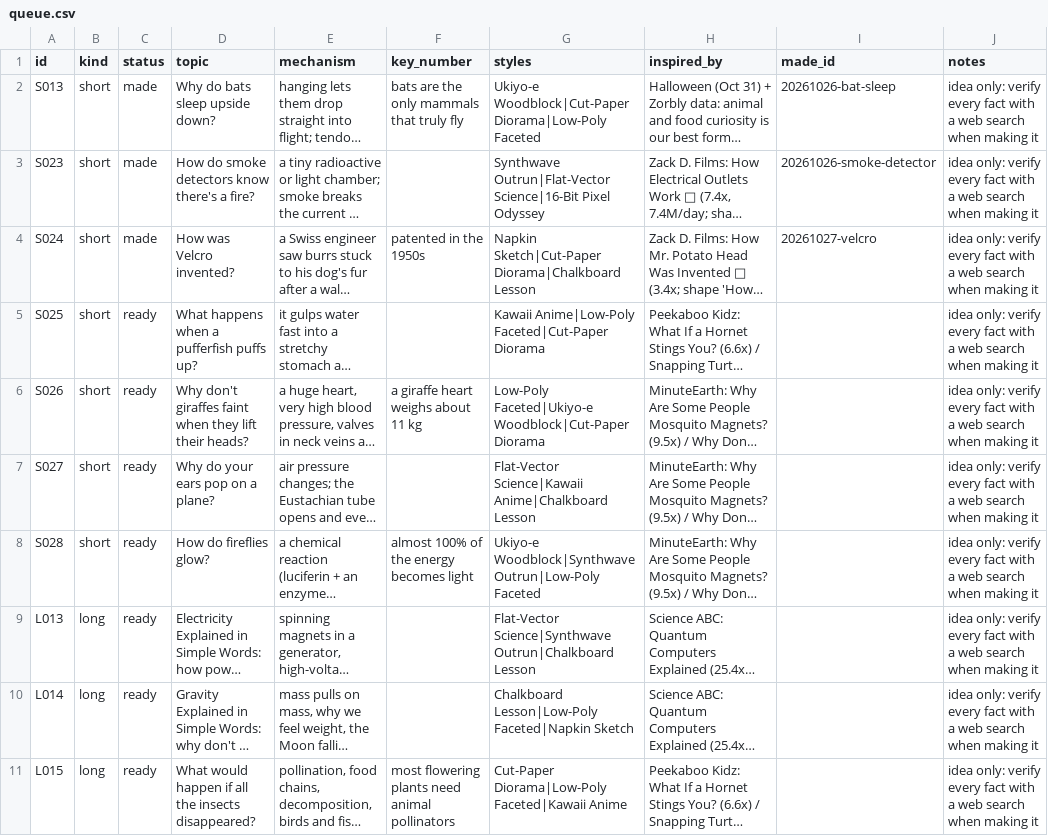
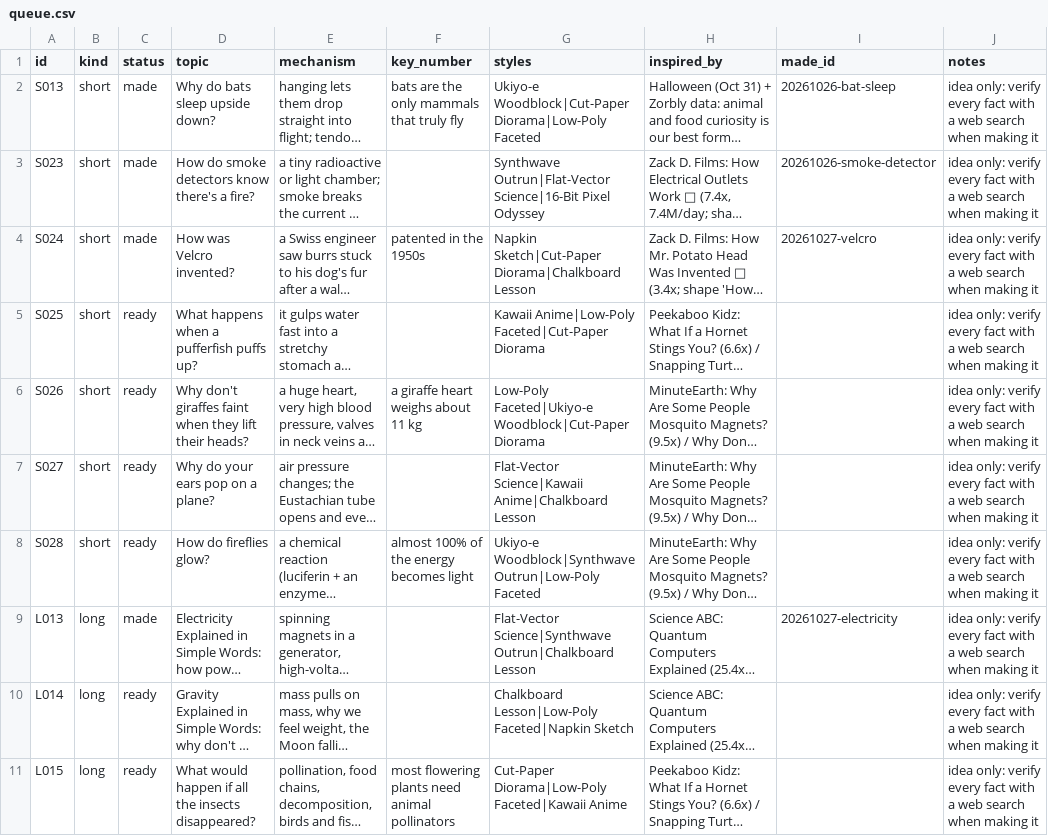
Before and after one commit to akachwaha27/shorts-autopilot, a CSV file: explainer/topics/queue.csv, drawn as a sheet; only a part is shown; long unchanged cells end in …; the diff names each change by its address in the sheet, - before the commit and + after, or states it on an @@ line.

```diff
--- a/explainer/topics/queue.csv
+++ b/explainer/topics/queue.csv
-C9 (status): ready
+C9 (status): made
-I9 (made_id): (empty)
+I9 (made_id): 20261027-electricity
```
Also changed, not shown: 5 other files.
